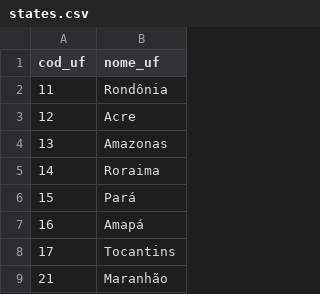
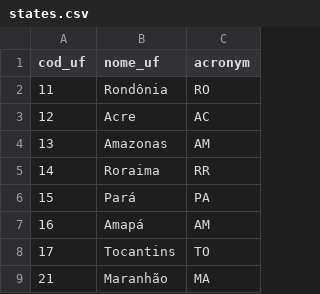
Before and after one commit to FundacaoLemann/avaliacao_impacto, a CSV file: lib/assets/states.csv, drawn as a sheet; only a part is shown; the diff names each change by its address in the sheet, - before the commit and + after, or states it on an @@ line.

Commit message:
Add acronym to states

```diff
--- a/lib/assets/states.csv
+++ b/lib/assets/states.csv
+column C (acronym), rows 2-9: RO | AC | AM | RR | PA | AM | TO | MA
```
Also changed, not shown: 1 other file.
